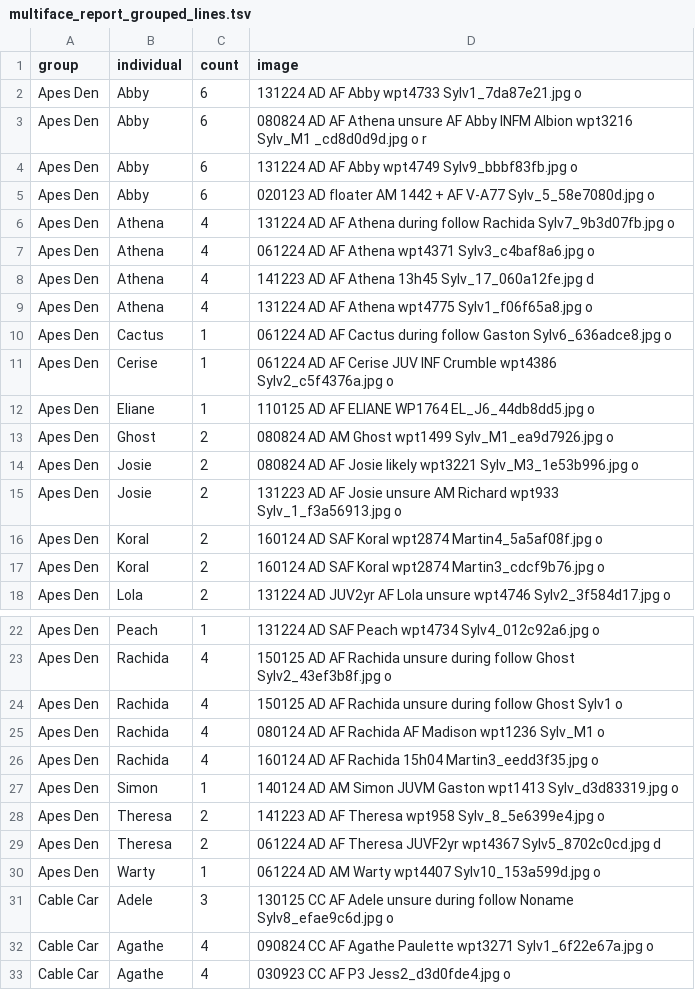
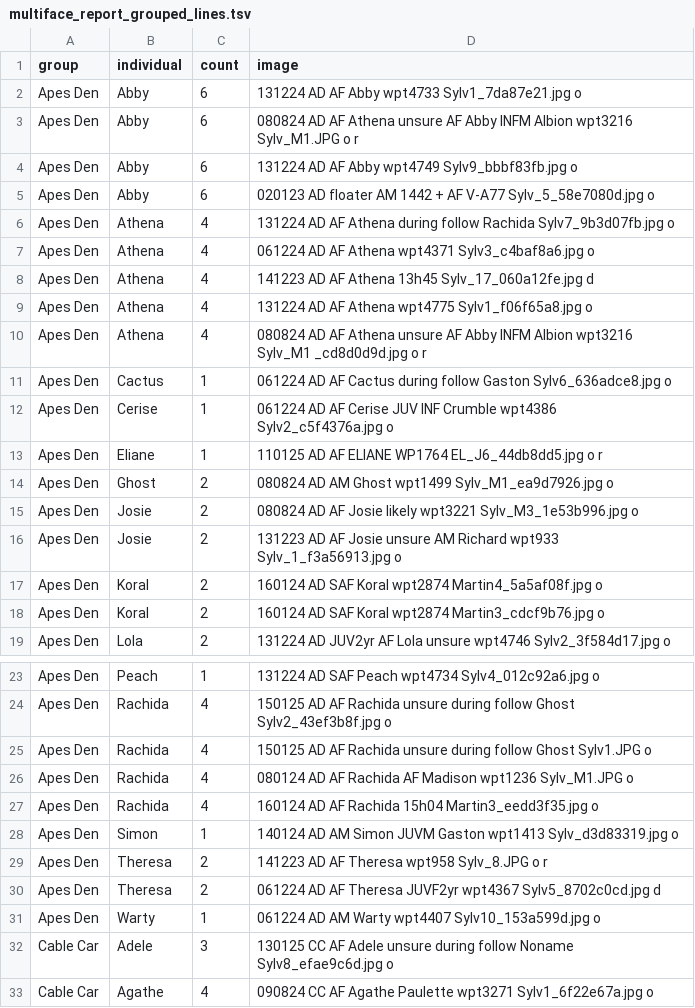
Before and after one commit to eleanew83/FacialRecognitionTest, a TSV file: multiface_report_grouped_lines.tsv, drawn as a sheet; only a part is shown, gaps mark what is left out; the shorter side is filled out with more unchanged rows.

```diff
--- a/multiface_report_grouped_lines.tsv
+++ b/multiface_report_grouped_lines.tsv
@@ -2,3 +2,3 @@ group	individual	count	image
 Apes Den	Abby	6	131224 AD AF Abby wpt4733 Sylv1_7da87e21.jpg o
-Apes Den	Abby	6	080824 AD AF Athena unsure AF Abby INFM Albion wpt3216 Sylv_M1 _cd8d0d9d.jpg o r
+Apes Den	Abby	6	080824 AD AF Athena unsure AF Abby INFM Albion wpt3216 Sylv_M1.JPG o r
 Apes Den	Abby	6	131224 AD AF Abby wpt4749 Sylv9_bbbf83fb.jpg o
@@ -9,5 +9,6 @@ Apes Den	Athena	4	141223 AD AF Athena 13h45 Sylv_17_060a12fe.jpg d
 Apes Den	Athena	4	131224 AD AF Athena wpt4775 Sylv1_f06f65a8.jpg o
+Apes Den	Athena	4	080824 AD AF Athena unsure AF Abby INFM Albion wpt3216 Sylv_M1 _cd8d0d9d.jpg o r
 Apes Den	Cactus	1	061224 AD AF Cactus during follow Gaston Sylv6_636adce8.jpg o
 Apes Den	Cerise	1	061224 AD AF Cerise JUV INF Crumble wpt4386 Sylv2_c5f4376a.jpg o
-Apes Den	Eliane	1	110125 AD AF ELIANE  WP1764 EL_J6_44db8dd5.jpg o
+Apes Den	Eliane	1	110125 AD AF ELIANE WP1764 EL_J6_44db8dd5.jpg o r
 Apes Den	Ghost	2	080824 AD AM Ghost wpt1499 Sylv_M1_ea9d7926.jpg o
@@ -23,7 +24,7 @@ Apes Den	Peach	1	131224 AD SAF Peach wpt4734 Sylv4_012c92a6.jpg o
 Apes Den	Rachida	4	150125 AD AF Rachida unsure during follow Ghost Sylv2_43ef3b8f.jpg o
-Apes Den	Rachida	4	150125 AD AF Rachida unsure during follow Ghost Sylv1 o
-Apes Den	Rachida	4	080124 AD AF Rachida AF Madison wpt1236 Sylv_M1 o
+Apes Den	Rachida	4	150125 AD AF Rachida unsure during follow Ghost Sylv1.JPG o
+Apes Den	Rachida	4	080124 AD AF Rachida AF Madison wpt1236 Sylv_M1.JPG o
 Apes Den	Rachida	4	160124 AD AF Rachida 15h04 Martin3_eedd3f35.jpg o
 Apes Den	Simon	1	140124 AD AM Simon JUVM Gaston wpt1413 Sylv_d3d83319.jpg o
-Apes Den	Theresa	2	141223 AD  AF Theresa wpt958 Sylv_8_5e6399e4.jpg o
+Apes Den	Theresa	2	141223 AD  AF Theresa wpt958 Sylv_8.JPG o r
 Apes Den	Theresa	2	061224 AD AF Theresa JUVF2yr wpt4367 Sylv5_8702c0cd.jpg d
```
Also changed, not shown: 4 other files.
